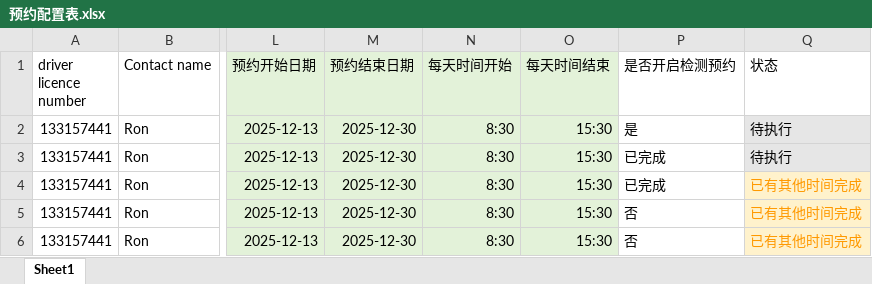
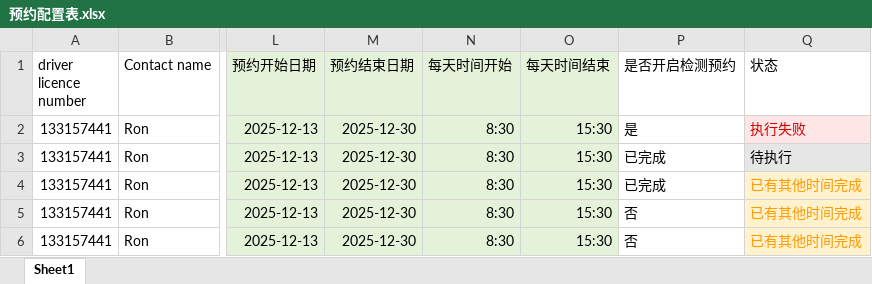
Before and after one commit to chen233/excelWebClick, an Excel workbook: 预约配置表.xlsx, sheet Sheet1, drawn as a sheet; only a part is shown, gaps mark what is left out; values as stored, in another font and other column widths than the file's, no borders; the diff names each change by its address in the sheet, - before the commit and + after, or states it on an @@ line.

```diff
--- a/预约配置表.xlsx (sheet Sheet1)
+++ b/预约配置表.xlsx (sheet Sheet1)
-Q2 (状态): 待执行
+Q2 (状态): 执行失败
@@ Q2 fill: #E6E6E6 → #FFE6E6, text colour: black → #CC0000 @@
```
Also changed, not shown: 3 other files.
